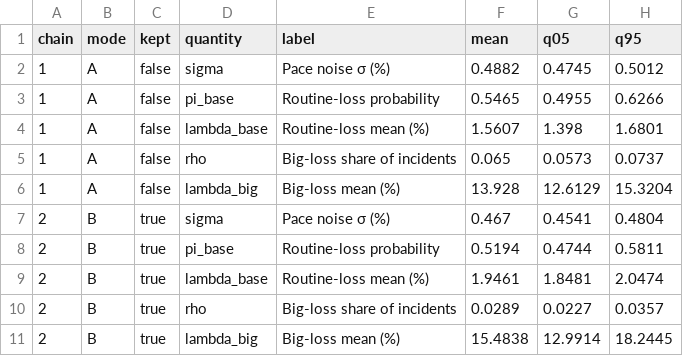
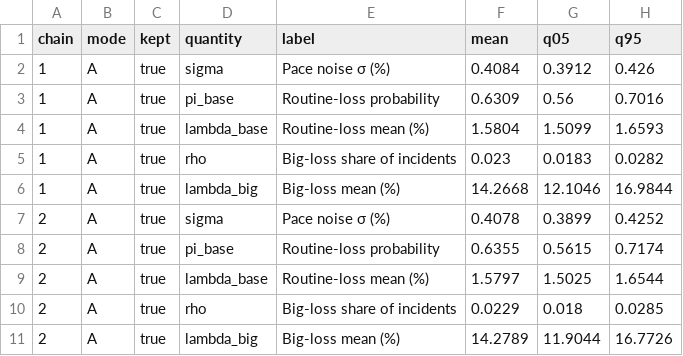
Before and after one commit to aleccrowell/diomedes, a CSV file: docs/src/assets/data/race/modes.csv, drawn as a sheet; only a part is shown; the diff covers the shown part only.

```diff
--- a/docs/src/assets/data/race/modes.csv
+++ b/docs/src/assets/data/race/modes.csv
@@ -1,11 +1,11 @@
 chain,mode,kept,quantity,label,mean,q05,q95
-1,A,false,sigma,Pace noise σ (%),0.4882,0.4745,0.5012
-1,A,false,pi_base,Routine-loss probability,0.5465,0.4955,0.6266
-1,A,false,lambda_base,Routine-loss mean (%),1.5607,1.398,1.6801
-1,A,false,rho,Big-loss share of incidents,0.065,0.0573,0.0737
-1,A,false,lambda_big,Big-loss mean (%),13.928,12.6129,15.3204
-2,B,true,sigma,Pace noise σ (%),0.467,0.4541,0.4804
-2,B,true,pi_base,Routine-loss probability,0.5194,0.4744,0.5811
-2,B,true,lambda_base,Routine-loss mean (%),1.9461,1.8481,2.0474
-2,B,true,rho,Big-loss share of incidents,0.0289,0.0227,0.0357
-2,B,true,lambda_big,Big-loss mean (%),15.4838,12.9914,18.2445
+1,A,true,sigma,Pace noise σ (%),0.4084,0.3912,0.426
+1,A,true,pi_base,Routine-loss probability,0.6309,0.56,0.7016
+1,A,true,lambda_base,Routine-loss mean (%),1.5804,1.5099,1.6593
+1,A,true,rho,Big-loss share of incidents,0.023,0.0183,0.0282
+1,A,true,lambda_big,Big-loss mean (%),14.2668,12.1046,16.9844
+2,A,true,sigma,Pace noise σ (%),0.4078,0.3899,0.4252
+2,A,true,pi_base,Routine-loss probability,0.6355,0.5615,0.7174
+2,A,true,lambda_base,Routine-loss mean (%),1.5797,1.5025,1.6544
+2,A,true,rho,Big-loss share of incidents,0.0229,0.018,0.0285
+2,A,true,lambda_big,Big-loss mean (%),14.2789,11.9044,16.7726
```
Also changed, not shown: 40 edited cells elsewhere in this file, docs/src/assets/data/laps/vs_race_cars.csv, docs/src/assets/data/race/driver_seasons.csv, 15 other files.
